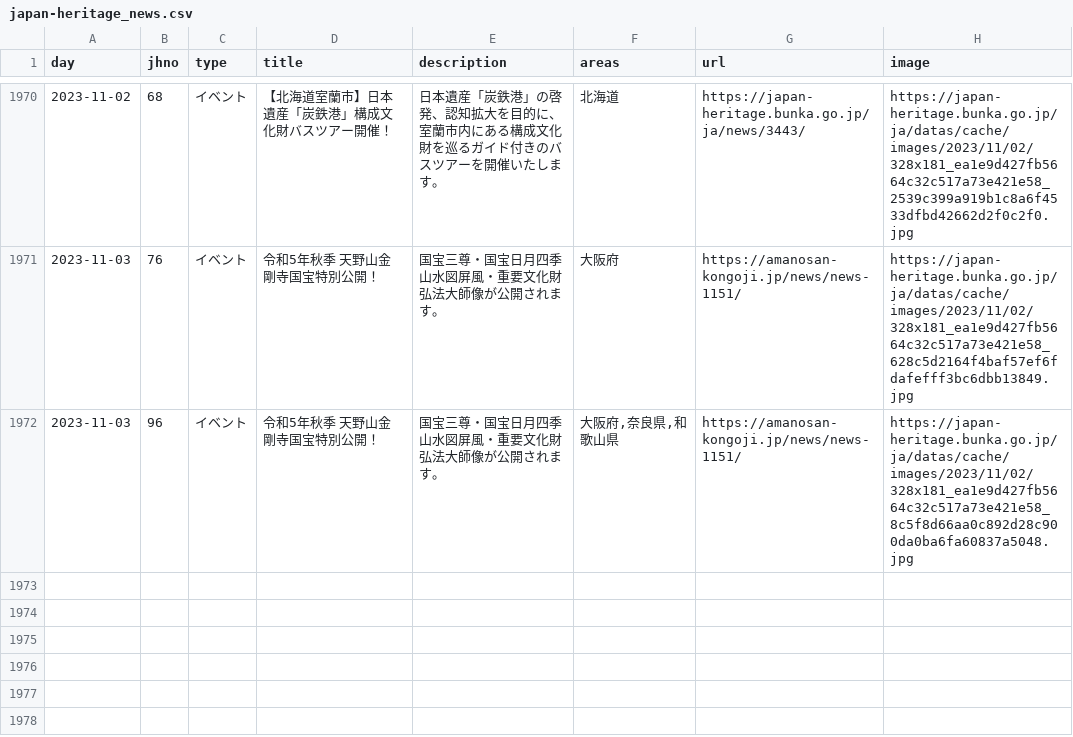
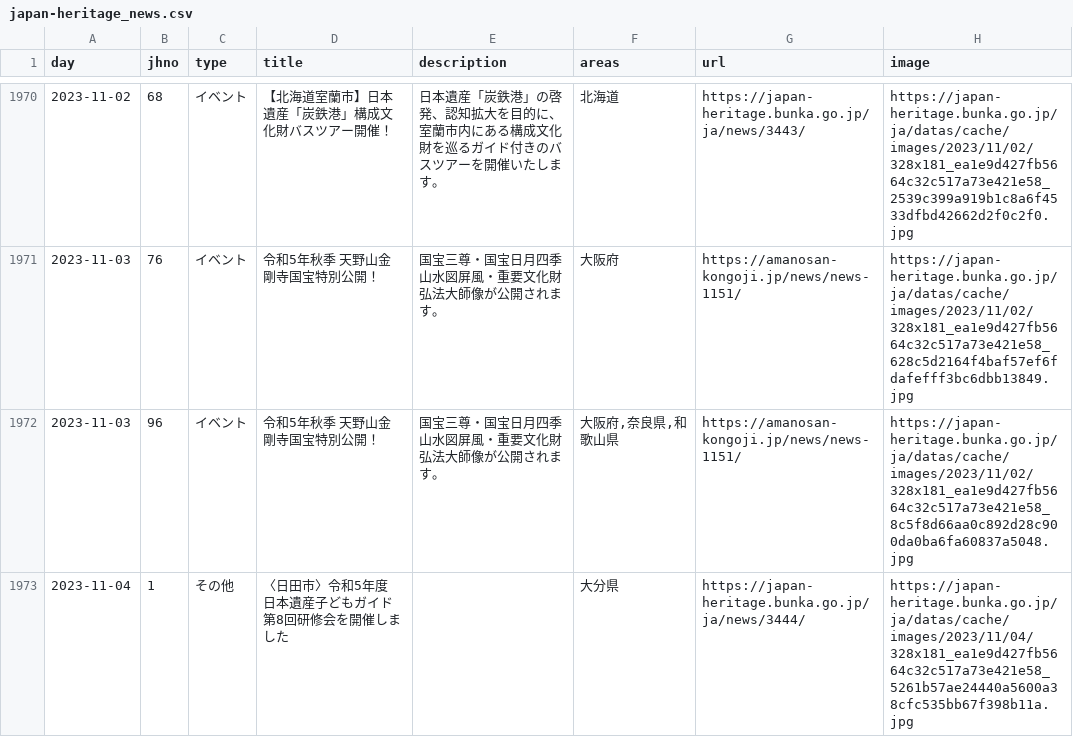
Before and after one commit to code4fukui/japan-heritage, a CSV file: japan-heritage_news.csv, drawn as a sheet; only a part is shown, gaps mark what is left out; the diff names each change by its address in the sheet, - before the commit and + after, or states it on an @@ line.

Commit message:
update data

```diff
--- a/japan-heritage_news.csv
+++ b/japan-heritage_news.csv
+row 1973: 2023-11-04 | 1 | その他 | 〈日田市〉令和5年度 日本遺産子どもガイド 第8回研修会を開催しました |  | 大分県 | https://japan-heritage.bunka.go.jp/ja/news/3444/ | https://japan-heritage.bunka.go.jp/ja/datas/cache/images/2023/11/04/328x181_ea1e9d427fb5664c32c517a73e421e58_5261b57ae24440a5600a38cfc535bb67f398b11a.jpg
```
Also changed, not shown: 2 other files.
